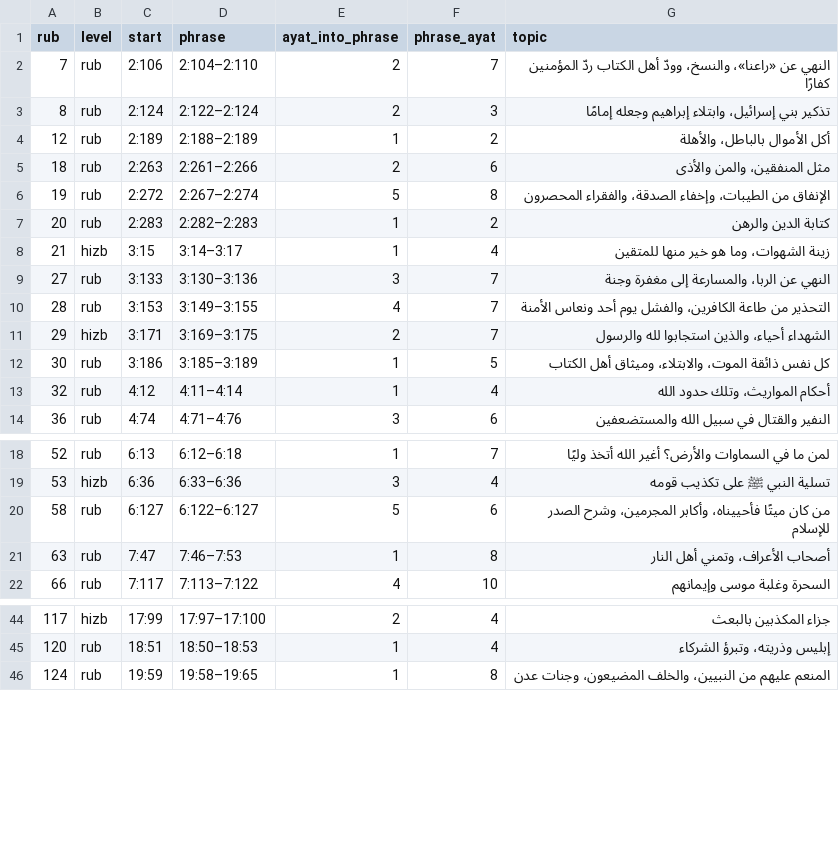
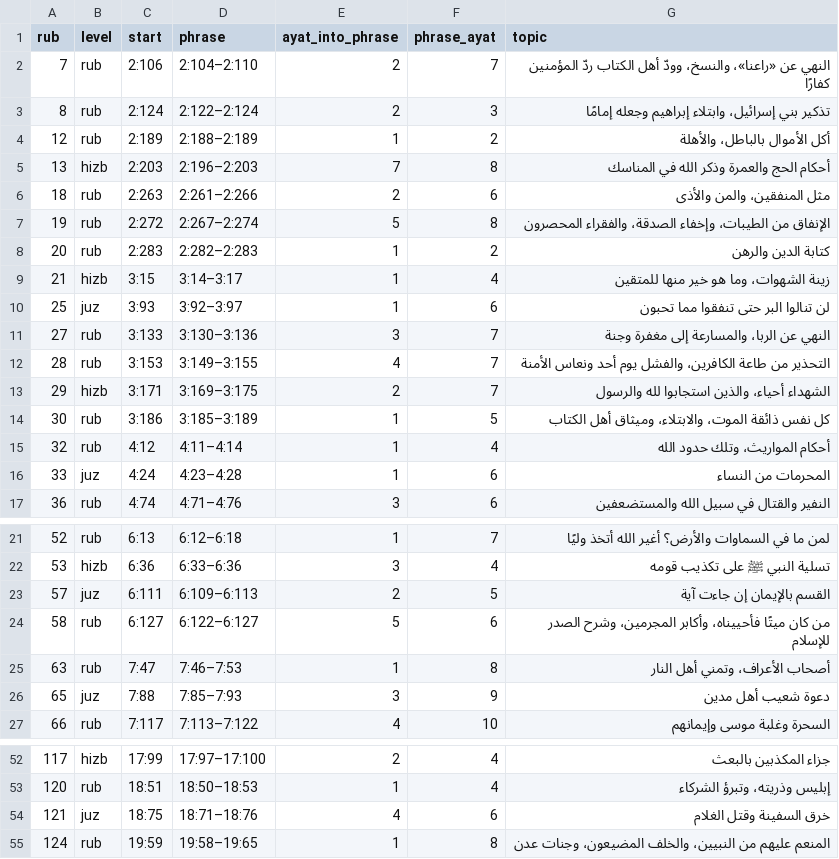
Before and after one commit to tarekeldeeb/quran-tajzee, a TSV file: data/rub/traditional-phrase-cuts.tsv, drawn as a sheet; only a part is shown, gaps mark what is left out; the diff covers the shown part only.

```diff
--- a/data/rub/traditional-phrase-cuts.tsv
+++ b/data/rub/traditional-phrase-cuts.tsv
@@ -4,2 +4,3 @@ rub	level	start	phrase	ayat_into_phrase	phrase_ayat	topic
 12	rub	2:189	2:188–2:189	1	2	أكل الأموال بالباطل، والأهلة
+13	hizb	2:203	2:196–2:203	7	8	أحكام الحج والعمرة وذكر الله في المناسك
 18	rub	2:263	2:261–2:266	2	6	مثل المنفقين، والمن والأذى
@@ -8,2 +9,3 @@ rub	level	start	phrase	ayat_into_phrase	phrase_ayat	topic
 21	hizb	3:15	3:14–3:17	1	4	زينة الشهوات، وما هو خير منها للمتقين
+25	juz	3:93	3:92–3:97	1	6	لن تنالوا البر حتى تنفقوا مما تحبون
 27	rub	3:133	3:130–3:136	3	7	النهي عن الربا، والمسارعة إلى مغفرة وجنة
@@ -13,2 +15,3 @@ rub	level	start	phrase	ayat_into_phrase	phrase_ayat	topic
 32	rub	4:12	4:11–4:14	1	4	أحكام المواريث، وتلك حدود الله
+33	juz	4:24	4:23–4:28	1	6	المحرمات من النساء
 36	rub	4:74	4:71–4:76	3	6	النفير والقتال في سبيل الله والمستضعفين
@@ -19,4 +22,6 @@ rub	level	start	phrase	ayat_into_phrase	phrase_ayat	topic
 53	hizb	6:36	6:33–6:36	3	4	تسلية النبي ﷺ على تكذيب قومه
+57	juz	6:111	6:109–6:113	2	5	القسم بالإيمان إن جاءت آية
 58	rub	6:127	6:122–6:127	5	6	من كان ميتًا فأحييناه، وأكابر المجرمين، وشرح الصدر للإسلام
 63	rub	7:47	7:46–7:53	1	8	أصحاب الأعراف، وتمني أهل النار
+65	juz	7:88	7:85–7:93	3	9	دعوة شعيب أهل مدين
 66	rub	7:117	7:113–7:122	4	10	السحرة وغلبة موسى وإيمانهم
@@ -45,2 +53,3 @@ rub	level	start	phrase	ayat_into_phrase	phrase_ayat	topic
 120	rub	18:51	18:50–18:53	1	4	إبليس وذريته، وتبرؤ الشركاء
+121	juz	18:75	18:71–18:76	4	6	خرق السفينة وقتل الغلام
 124	rub	19:59	19:58–19:65	1	8	المنعم عليهم من النبيين، والخلف المضيعون، وجنات عدن
```
Also changed, not shown: 6 added rows and 4 edited cells elsewhere in this file, 11 other files.
